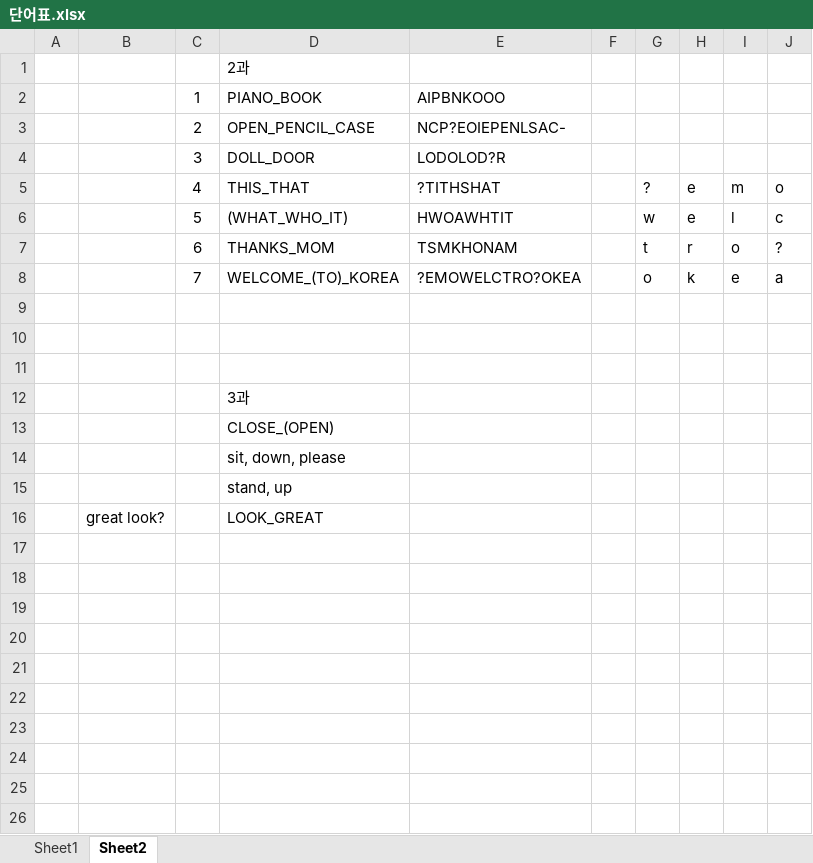
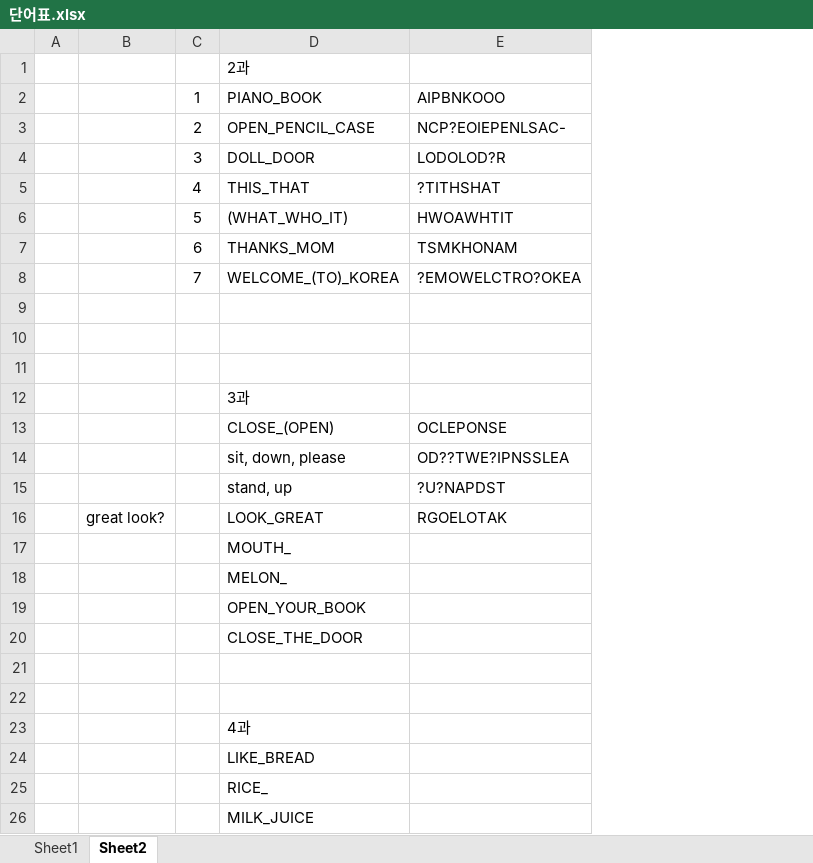
Before and after one commit to bovowit/TestProject, an Excel workbook: WordStudy/단어표.xlsx, sheet Sheet2, drawn as a sheet; values as stored, in another font and other column widths than the file's, no borders; removed rows and columns are numbered as before the commit, all else as after; the diff names each change by its address in the sheet, - before the commit and + after, or states it on an @@ line.

Commit message:
add word count

```diff
--- a/WordStudy/단어표.xlsx (sheet Sheet2)
+++ b/WordStudy/단어표.xlsx (sheet Sheet2)
-column F, empty
-column G, rows 5-8: ? | w | t | o
-column H, rows 5-8: e | e | r | k
-column I, rows 5-8: m | l | o | e
-column J, rows 5-8: o | c | ? | a
+row 13:  |  |  | CLOSE_(OPEN) | OCLEPONSE
+row 14:  |  |  | sit, down, please | OD??TWE?IPNSSLEA
+row 15:  |  |  | stand, up | ?U?NAPDST
+row 16:  | great look? |  | LOOK_GREAT | RGOELOTAK
-D17: CLOSE_(OPEN)
+D17: MOUTH_
-D18: sit, down, please
+D18: MELON_
-D19: stand, up
+D19: OPEN_YOUR_BOOK
+row 20:  |  |  | CLOSE_THE_DOOR
-row 21:  | great look? |  | LOOK_GREAT
+row 21: (empty)
+row 22: (empty)
+row 23:  |  |  | 4과
+row 24:  |  |  | LIKE_BREAD
+row 25:  |  |  | RICE_
+row 26:  |  |  | MILK_JUICE
```
Also changed, not shown: 11 other files.
